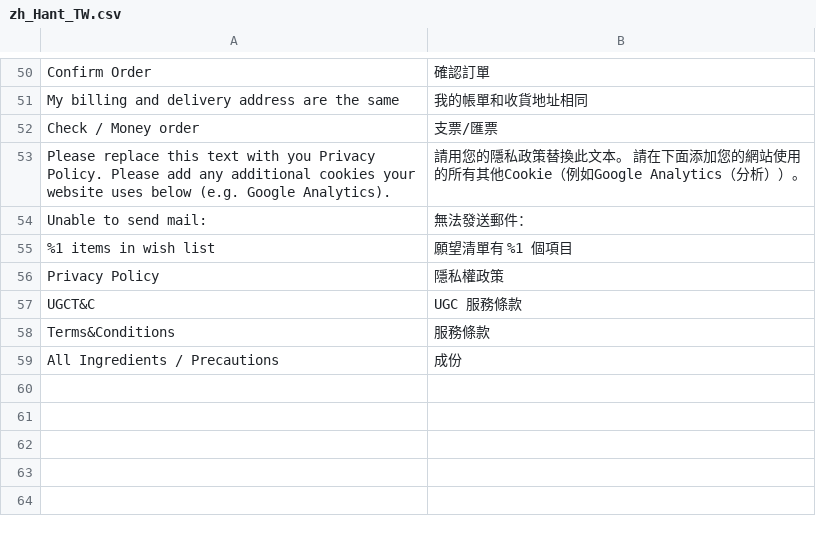
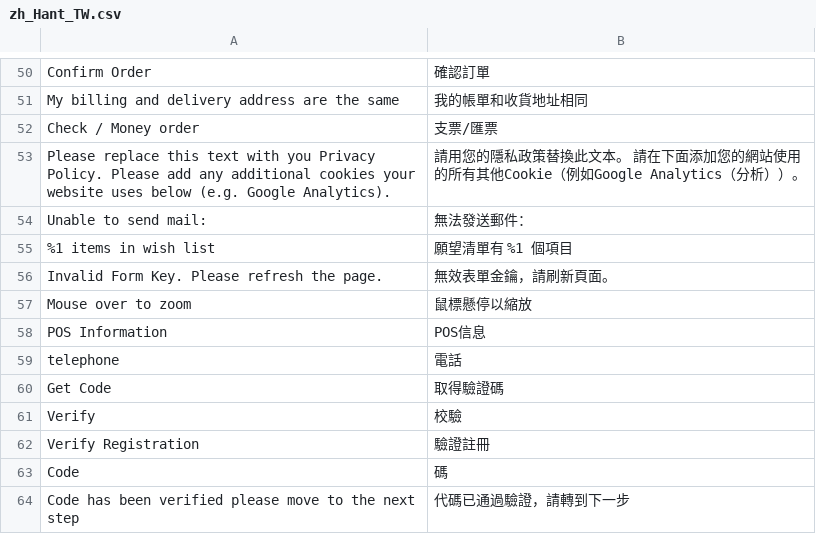
Before and after one commit to congvt305/staging-twap, a CSV file: app/design/frontend/AmorePacific/laneige/i18n/zh_Hant_TW.csv, drawn as a sheet; only a part is shown, gaps mark what is left out.

```diff
--- a/app/design/frontend/AmorePacific/laneige/i18n/zh_Hant_TW.csv
+++ b/app/design/frontend/AmorePacific/laneige/i18n/zh_Hant_TW.csv
@@ -55,5 +55,10 @@
 "%1 items in wish list","願望清單有 %1 個項目"
-"Privacy Policy","隱私權政策"
-"UGCT&C","UGC 服務條款"
-"Terms&Conditions","服務條款"
-"All Ingredients / Precautions","成份"
+"Invalid Form Key. Please refresh the page.","無效表單金鑰，請刷新頁面。"
+"Mouse over to zoom","鼠標懸停以縮放"
+"POS Information","POS信息"
+"telephone","電話"
+"Get Code","取得驗證碼"
+"Verify","校驗"
+"Verify Registration","驗證註冊"
+"Code","碼"
+"Code has been verified please move to the next step","代碼已通過驗證，請轉到下一步"
```
Also changed, not shown: app/design/frontend/AmorePacific/sulwhasoo/i18n/zh_Hant_TW.csv, 1 other file.
